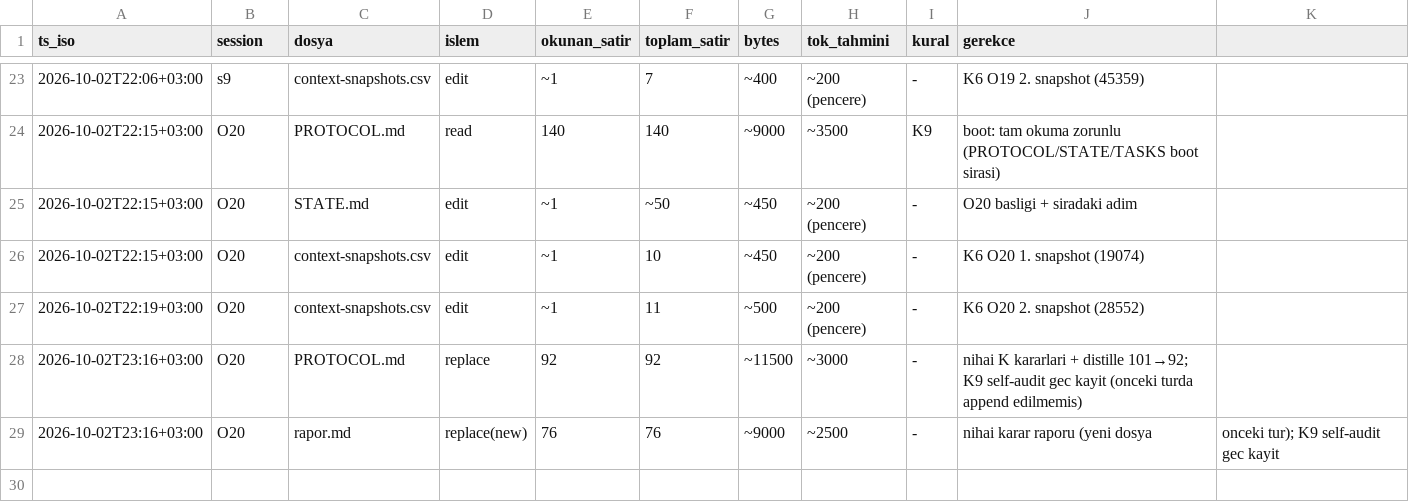
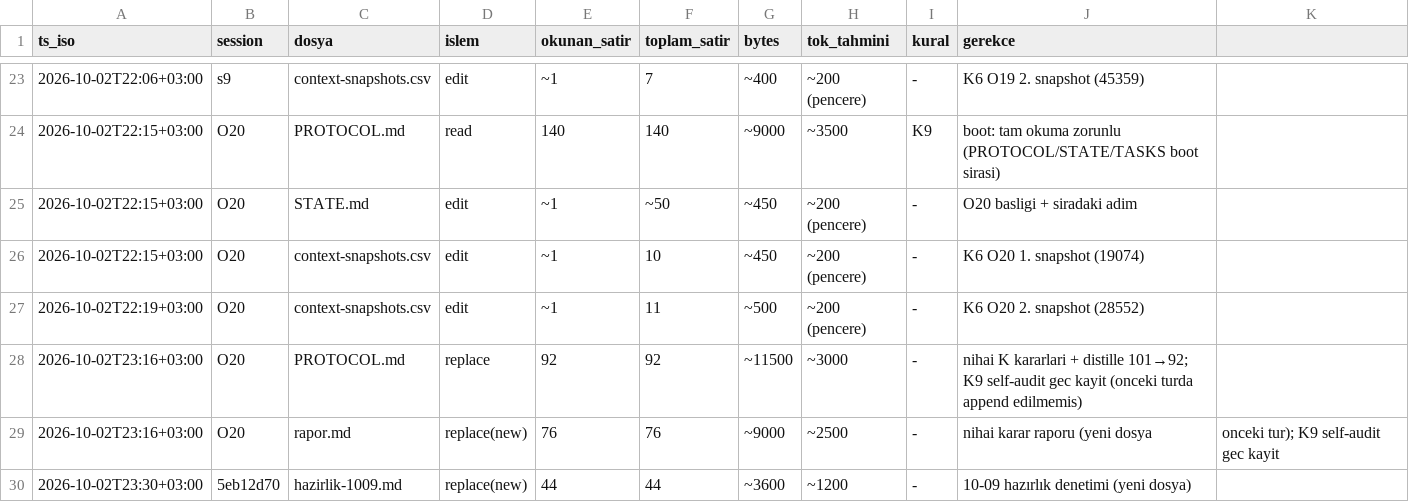
Before and after one commit to FunkGoth/Local-Agent-Repo, a CSV file: metrics/context-ledger.csv, drawn as a sheet; only a part is shown, gaps mark what is left out.

```diff
--- a/metrics/context-ledger.csv
+++ b/metrics/context-ledger.csv
@@ -29 +29,2 @@ ts_iso,session,dosya,islem,okunan_satir,toplam_satir,bytes,tok_tahmini,kural,ger
 2026-10-02T23:16+03:00,O20,rapor.md,replace(new),76,76,~9000,~2500,-,nihai karar raporu (yeni dosya, onceki tur); K9 self-audit gec kayit
+2026-10-02T23:30+03:00,5eb12d70,hazirlik-1009.md,replace(new),44,44,~3600,~1200,-,10-09 hazırlık denetimi (yeni dosya)
```
Also changed, not shown: metrics/context-snapshots.csv, 4 other files.
